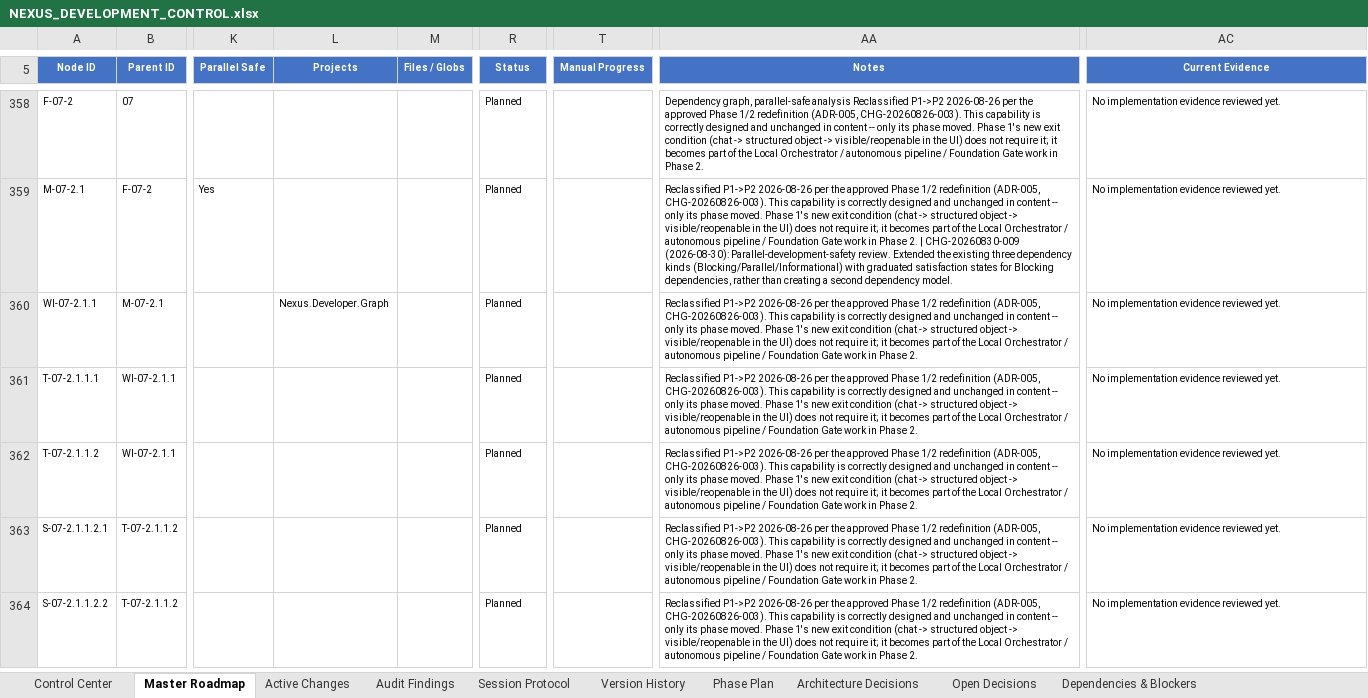
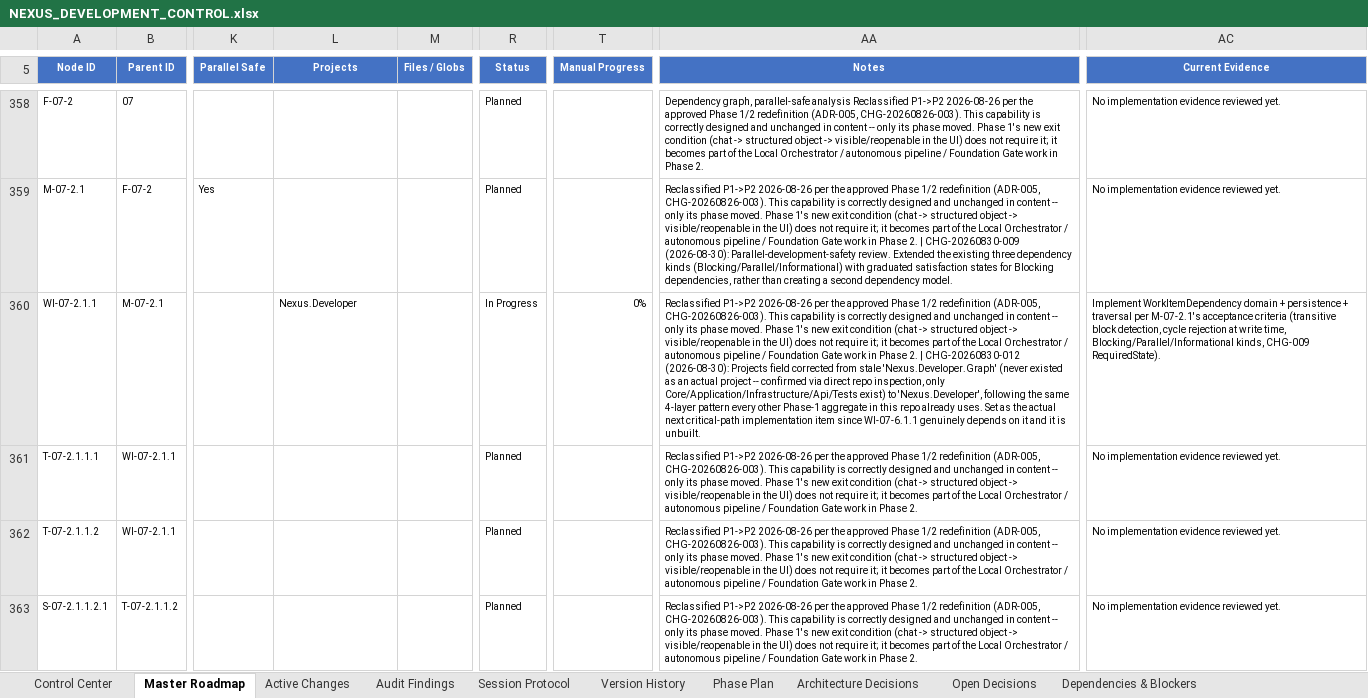
Before and after one commit to prtcare/Nexus.Developer, an Excel workbook: NEXUS_DEVELOPMENT_CONTROL.xlsx, sheet Master Roadmap, drawn as a sheet; only a part is shown, gaps mark what is left out; the shorter side is filled out with more unchanged rows; values as stored, in another font and other column widths than the file's, no borders; conditional formats and table styles not drawn; the diff covers the shown part only; the diff names each change by its address in the sheet, - before the commit and + after, or states it on an @@ line.

Commit message:
CHG-20260830-010,011(deps): WI-07-10.3.1 DevelopmentRun app/API + correction, WI-07-2.1.1 dependency model and traversal
Catch-up commit: includes the DevelopmentRun Application/Api layer from
WI-07-10.3.1 (never committed after CHG-20260830-009) plus its 404->400
target-not-found correction, and the new WorkItemDependency domain model,
traversal (cycle detection + blocking-chain BFS), Application handlers,
Api endpoints, EF configuration/migration, and SQL repository for
WI-07-2.1.1. Independently verified file-by-file against the development
prompts before this commit; no outstanding deviations. Workbook updated
to v3.23 (CHG-012 verification of the M-04-3.3 correction).

```diff
--- a/NEXUS_DEVELOPMENT_CONTROL.xlsx (sheet Master Roadmap)
+++ b/NEXUS_DEVELOPMENT_CONTROL.xlsx (sheet Master Roadmap)
-L360 (Projects): Nexus.Developer.Graph
+L360 (Projects): Nexus.Developer
-R360 (Status): Planned
+R360 (Status): In Progress
-T360 (Manual Progress): (empty)
+T360 (Manual Progress): 0%
-AA360 (Notes): …Phase 2.
+AA360 (Notes): …Phase 2. | CHG-20260830-012 (2026-08-30): Projects field corrected from stale 'Nexus.Developer.Graph' (never existed as an actual project -- confirmed via direct repo inspection, only Core/Application/Infrastructure/Api/Tests exist) to 'Nexus.Developer', following the same 4-layer pattern every other Phase-1 aggregate in this repo already uses. Set as the actual next critical-path implementation item since WI-07-6.1.1 genuinely depends on it and it is unbuilt.
-AC360 (Current Evidence): No implementation evidence reviewed yet.
+AC360 (Current Evidence): Implement WorkItemDependency domain + persistence + traversal per M-07-2.1's acceptance criteria (transitive block detection, cycle rejection at write time, Blocking/Parallel/Informational kinds, CHG-009 RequiredState).
```
Also changed, not shown: 11 edited cells elsewhere in this sheet, sheet Active Changes, sheet Activity Log, sheet Control Center, 48 other files.
